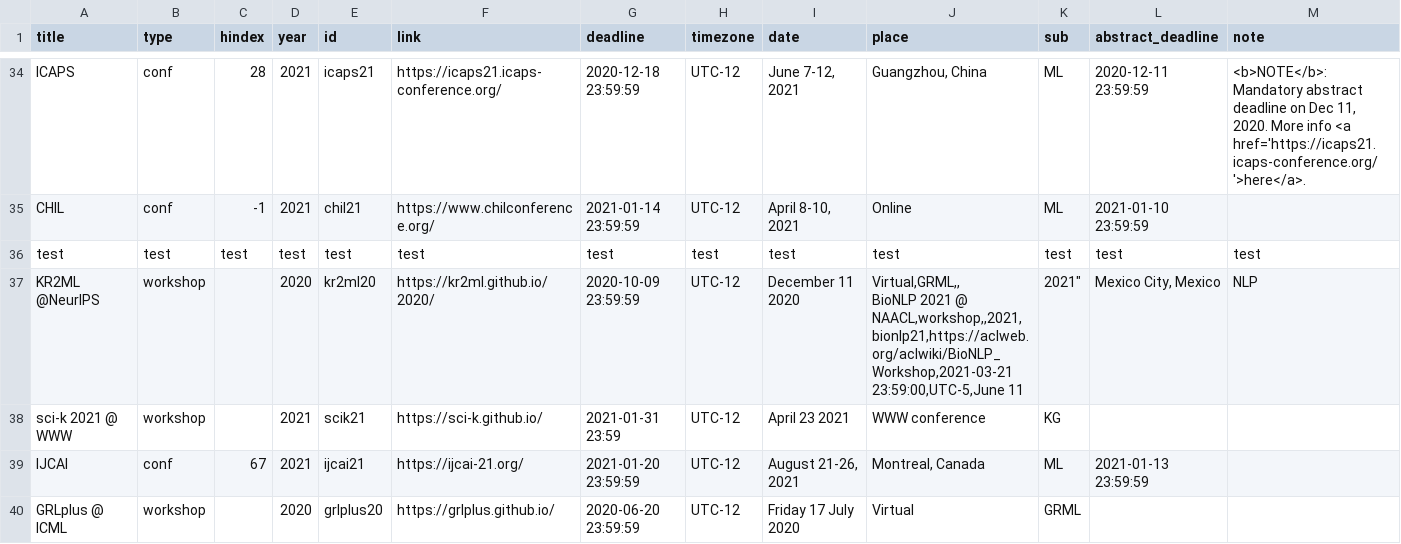
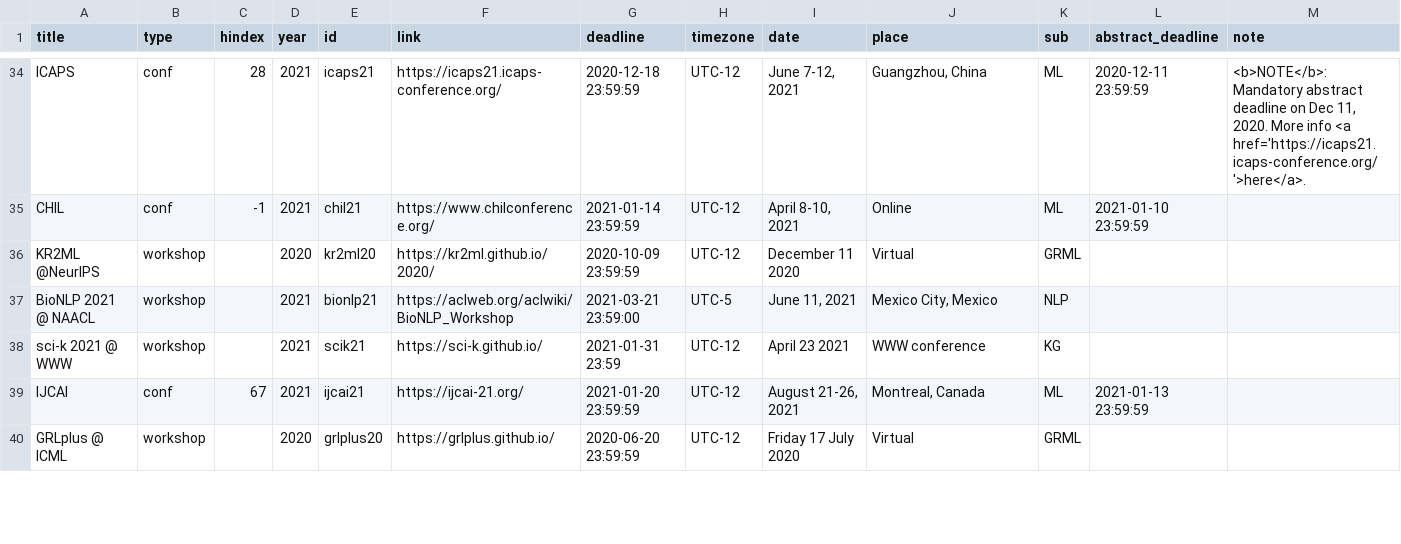
Before and after one commit to elipapa/ai-deadlines, a CSV file: _data/confs.csv, drawn as a sheet; only a part is shown, gaps mark what is left out; the diff covers the shown part only.

Commit message:
all www workshops

```diff
--- a/_data/confs.csv
+++ b/_data/confs.csv
@@ -37,4 +36,3 @@ CHIL,conf,-1,2021,chil21,https://www.chilconference.org/,2021-01-14 23:59:59,UTC
-test,test,test,test,test,test,test,test,test,test,test,test,test
-KR2ML @NeurIPS,workshop,,2020,kr2ml20,https://kr2ml.github.io/2020/,2020-10-09 23:59:59, UTC-12,"December 11 2020","Virtual,GRML,,
-BioNLP 2021 @ NAACL,workshop,,2021,bionlp21,https://aclweb.org/aclwiki/BioNLP_Workshop,2021-03-21 23:59:00,UTC-5,"June 11, 2021","Mexico City, Mexico",NLP,,
+KR2ML @NeurIPS,workshop,,2020,kr2ml20,https://kr2ml.github.io/2020/,2020-10-09 23:59:59, UTC-12,"December 11 2020","Virtual",GRML,,
+BioNLP 2021 @ NAACL,workshop,,2021,bionlp21,https://aclweb.org/aclwiki/BioNLP_Workshop,2021-03-21 23:59:00,UTC-5,"June 11, 2021","Mexico City, Mexico",NLP,,
 sci-k 2021 @ WWW,workshop,,2021,scik21,https://sci-k.github.io/,2021-01-31 23:59,UTC-12,"April 23 2021","WWW conference",KG,,
```
Also changed, not shown: 4 added rows and 1 edited cell elsewhere in this file.
